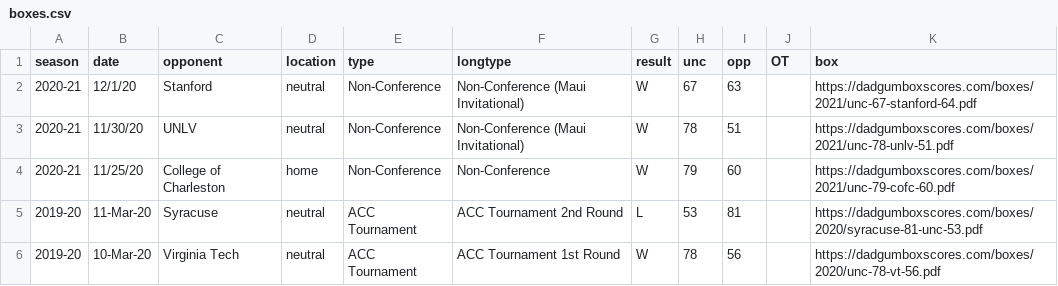
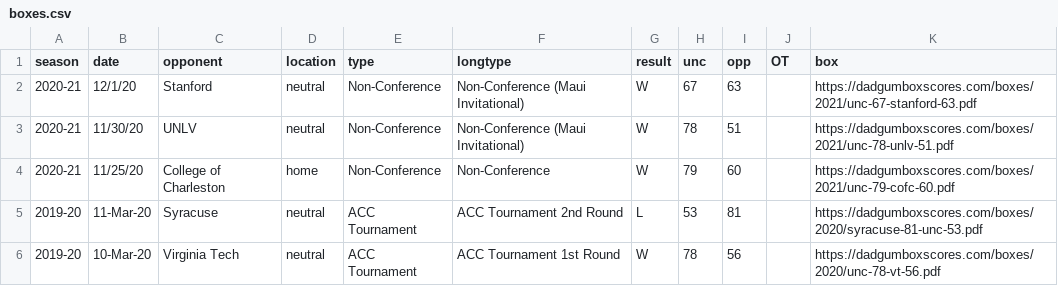
Before and after one commit to gallochris/dadgum-shiny, a CSV file: data/boxes.csv, drawn as a sheet; only a part is shown.

Commit message:
fix

```diff
--- a/data/boxes.csv
+++ b/data/boxes.csv
@@ -1,3 +1,3 @@
 season,date,opponent,location,type,longtype,result,unc,opp,OT,box
-2020-21,12/1/20,Stanford,neutral,Non-Conference,Non-Conference (Maui Invitational),W,67,63,,https://dadgumboxscores.com/boxes/2021/unc-67-stanford-64.pdf
+2020-21,12/1/20,Stanford,neutral,Non-Conference,Non-Conference (Maui Invitational),W,67,63,,https://dadgumboxscores.com/boxes/2021/unc-67-stanford-63.pdf
 2020-21,11/30/20,UNLV,neutral,Non-Conference,Non-Conference (Maui Invitational),W,78,51,,https://dadgumboxscores.com/boxes/2021/unc-78-unlv-51.pdf
```
